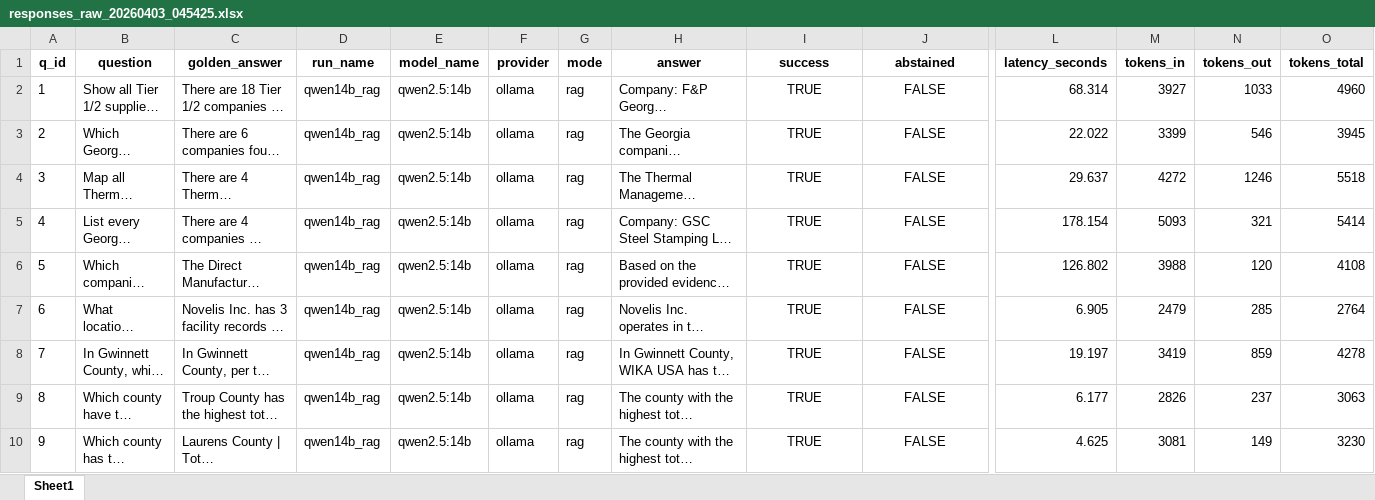
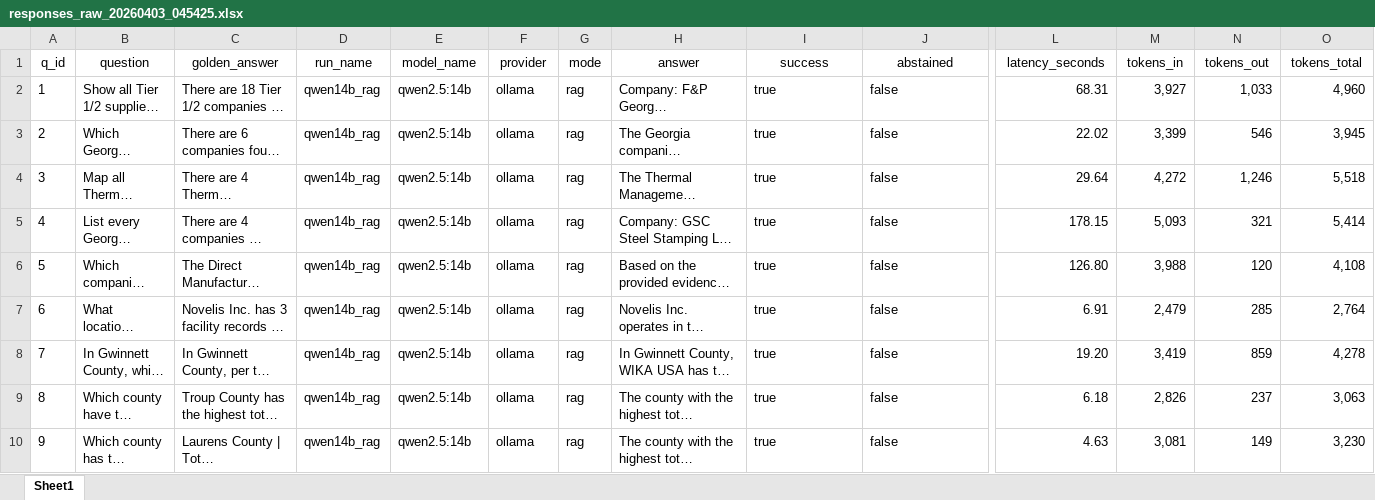
Before and after one commit to Prudhvi333333/evAutomationUpdated, an Excel workbook: artifacts/responses/qwen14b_rag_10q_test/responses_raw_20260403_045425.xlsx, sheet Sheet1, drawn as a sheet; only a part is shown, gaps mark what is left out; long unchanged cells end in …; values as stored, in another font and other column widths than the file's, no borders; the diff covers the shown part only; the diff names each change by its address in the sheet, - before the commit and + after, or states it on an @@ line.

```diff
--- a/artifacts/responses/qwen14b_rag_10q_test/responses_raw_20260403_045425.xlsx (sheet Sheet1)
+++ b/artifacts/responses/qwen14b_rag_10q_test/responses_raw_20260403_045425.xlsx (sheet Sheet1)
-A1:O1 bold: on
+A1:O1 bold: off
-I2:I10 (success): TRUE
+I2:I10 (success): true
-I2:J10 alignment: center
+I2:J10 alignment: left
-J2:J10 (abstained): FALSE
+J2:J10 (abstained): false
-L2 (latency_seconds): 68.314
+L2 (latency_seconds): 68.31
-M2 (tokens_in): 3927
+M2 (tokens_in): 3,927
-N2 (tokens_out): 1033
+N2 (tokens_out): 1,033
-O2 (tokens_total): 4960
+O2 (tokens_total): 4,960
-L3 (latency_seconds): 22.022
+L3 (latency_seconds): 22.02
-M3 (tokens_in): 3399
+M3 (tokens_in): 3,399
-O3 (tokens_total): 3945
+O3 (tokens_total): 3,945
-L4 (latency_seconds): 29.637
+L4 (latency_seconds): 29.64
-M4 (tokens_in): 4272
+M4 (tokens_in): 4,272
-N4 (tokens_out): 1246
+N4 (tokens_out): 1,246
-O4 (tokens_total): 5518
+O4 (tokens_total): 5,518
-L5 (latency_seconds): 178.154
+L5 (latency_seconds): 178.15
-M5 (tokens_in): 5093
+M5 (tokens_in): 5,093
-O5 (tokens_total): 5414
+O5 (tokens_total): 5,414
-L6 (latency_seconds): 126.802
+L6 (latency_seconds): 126.80
-M6 (tokens_in): 3988
+M6 (tokens_in): 3,988
-O6 (tokens_total): 4108
+O6 (tokens_total): 4,108
-L7 (latency_seconds): 6.905
+L7 (latency_seconds): 6.91
-M7 (tokens_in): 2479
+M7 (tokens_in): 2,479
-O7 (tokens_total): 2764
+O7 (tokens_total): 2,764
-L8 (latency_seconds): 19.197
+L8 (latency_seconds): 19.20
-M8 (tokens_in): 3419
+M8 (tokens_in): 3,419
-O8 (tokens_total): 4278
+O8 (tokens_total): 4,278
-L9 (latency_seconds): 6.177
+L9 (latency_seconds): 6.18
-M9 (tokens_in): 2826
+M9 (tokens_in): 2,826
-O9 (tokens_total): 3063
+O9 (tokens_total): 3,063
-L10 (latency_seconds): 4.625
+L10 (latency_seconds): 4.63
-M10 (tokens_in): 3081
+M10 (tokens_in): 3,081
-O10 (tokens_total): 3230
+O10 (tokens_total): 3,230
```
Also changed, not shown: 6 edited cells and cell formats elsewhere in this sheet, 1 other file.
